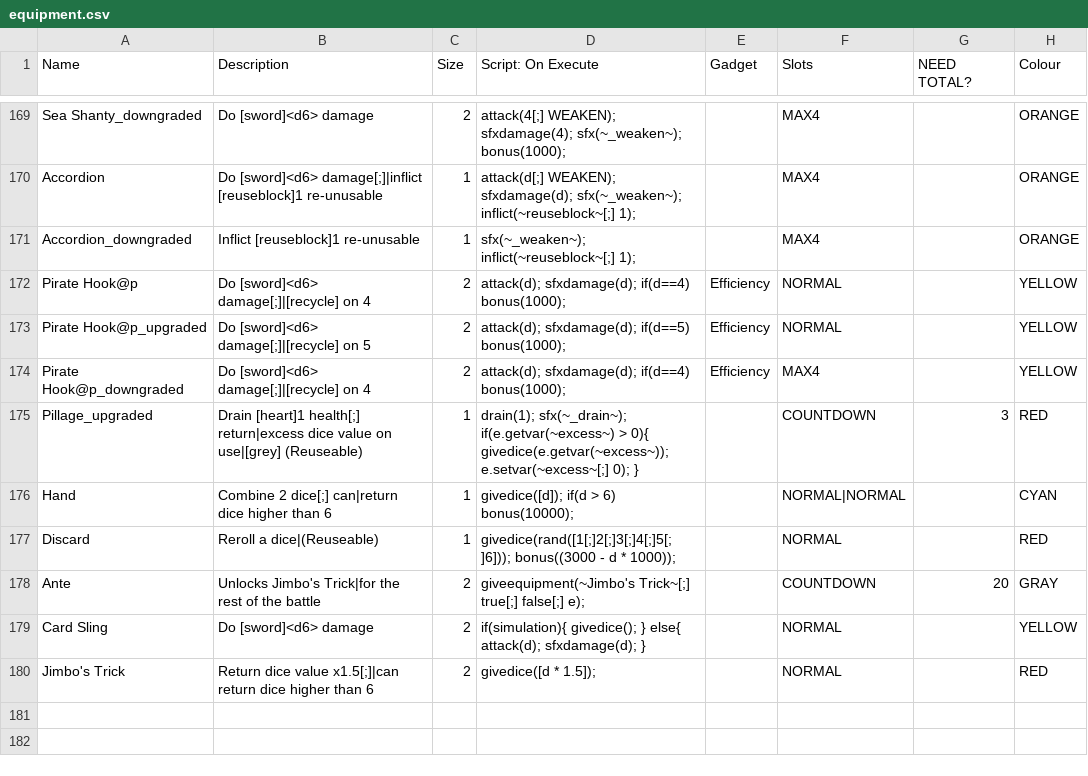
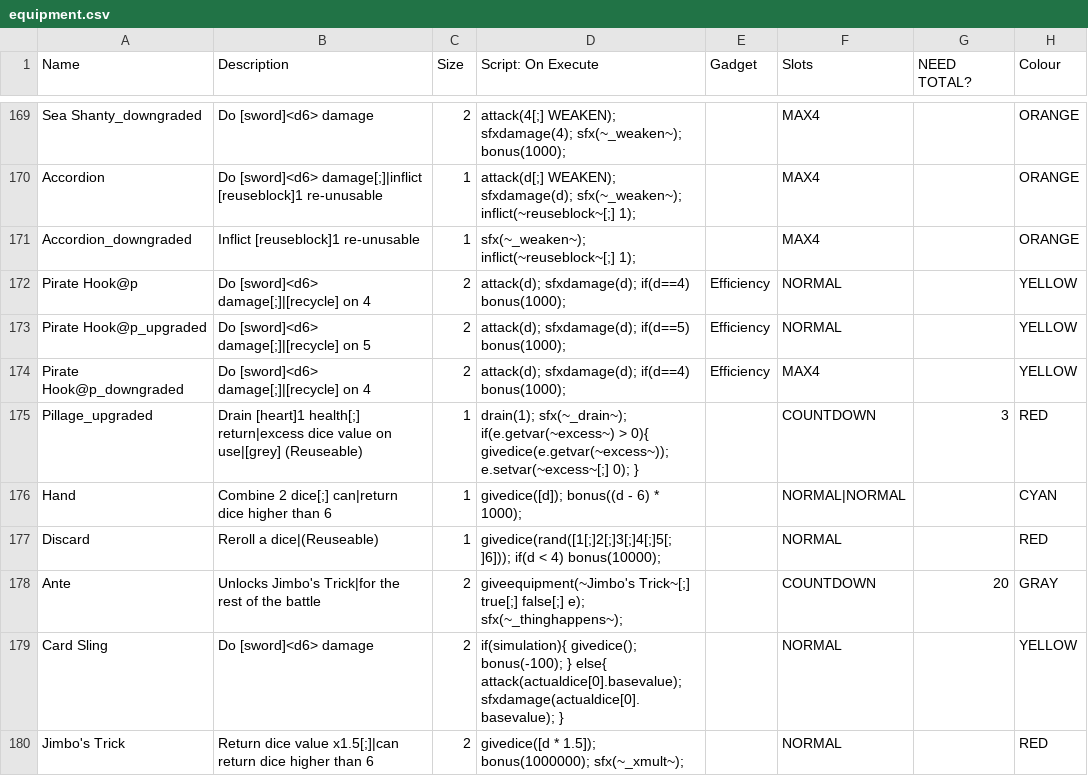
Before and after one commit to Polly224/pollymod, a CSV file: _append/data/text/equipment.csv, drawn as a sheet; only a part is shown, gaps mark what is left out; the diff names each change by its address in the sheet, - before the commit and + after, or states it on an @@ line.

```diff
--- a/_append/data/text/equipment.csv
+++ b/_append/data/text/equipment.csv
-D176 (Script: On Execute): givedice([d]); if(d > 6) bonus(10000);
+D176 (Script: On Execute): givedice([d]); bonus((d - 6) * 1000);
-D177 (Script: On Execute): givedice(rand([1[;]2[;]3[;]4[;]5[;]6])); bonus((3000 - d * 1000));
+D177 (Script: On Execute): givedice(rand([1[;]2[;]3[;]4[;]5[;]6])); if(d < 4) bonus(10000);
-D178 (Script: On Execute): …false[;] e);
+D178 (Script: On Execute): …false[;] e); sfx(~_thinghappens~);
-D179 (Script: On Execute): if(simulation){ givedice(); } else{ attack(d); sfxdamage(d); }
+D179 (Script: On Execute): if(simulation){ givedice(); bonus(-100); } else{ attack(actualdice[0].basevalue); sfxdamage(actualdice[0].basevalue); }
-D180 (Script: On Execute): givedice([d * 1.5]);
+D180 (Script: On Execute): givedice([d * 1.5]); bonus(1000000); sfx(~_xmult~);
```
Also changed, not shown: 1 other file.
